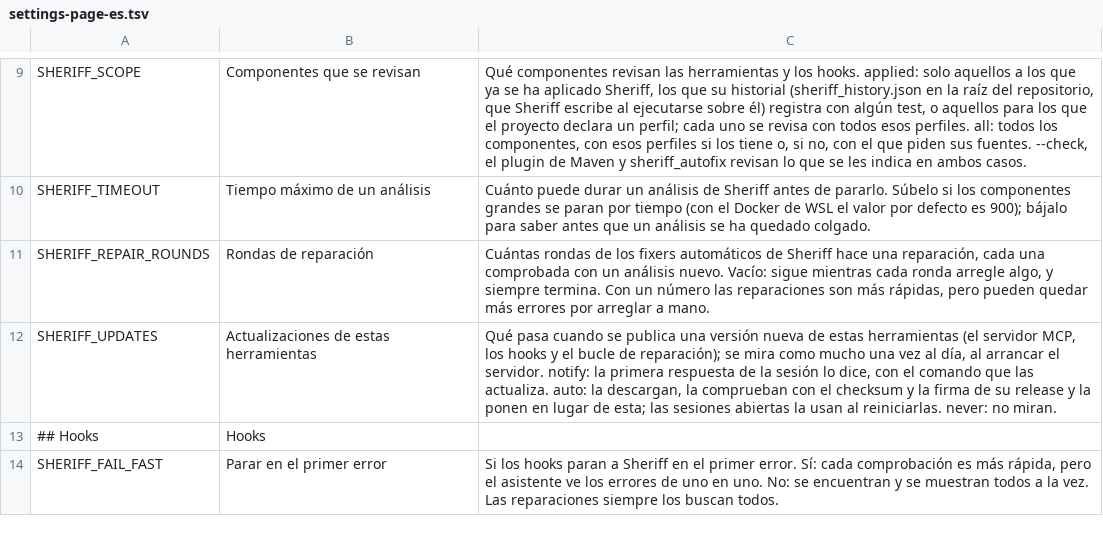
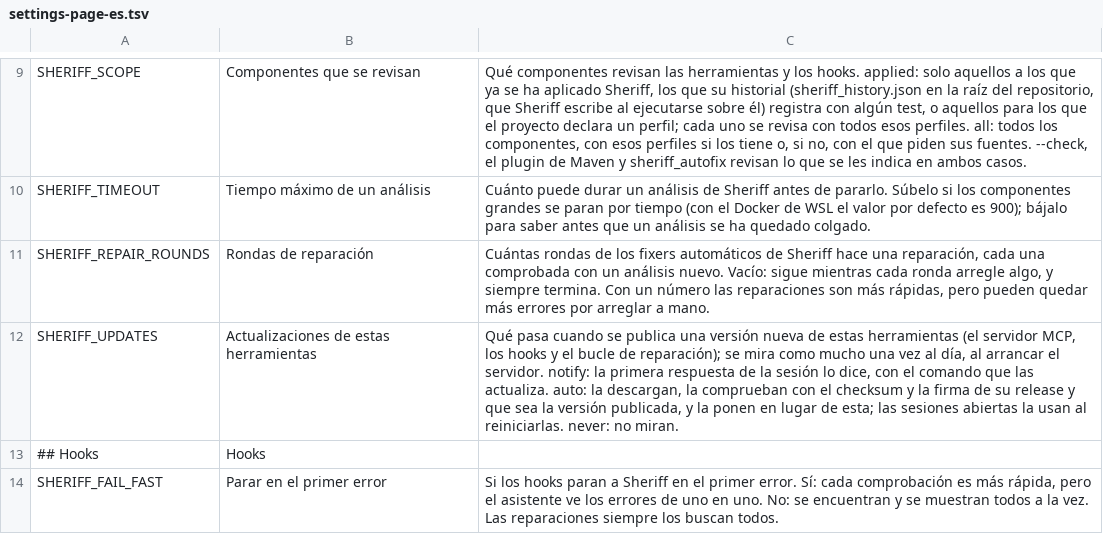
Before and after one commit to kaizten/sheriff-mcp-server, a TSV file: sheriff-mcp-java/src/main/resources/settings-page-es.tsv, drawn as a sheet; only a part is shown, gaps mark what is left out.

```diff
--- a/sheriff-mcp-java/src/main/resources/settings-page-es.tsv
+++ b/sheriff-mcp-java/src/main/resources/settings-page-es.tsv
@@ -11,3 +11,3 @@ SHERIFF_TIMEOUT	Tiempo máximo de un análisis	Cuánto puede durar un análisis
 SHERIFF_REPAIR_ROUNDS	Rondas de reparación	Cuántas rondas de los fixers automáticos de Sheriff hace una reparación, cada una comprobada con un análisis nuevo. Vacío: sigue mientras cada ronda arregle algo, y siempre termina. Con un número las reparaciones son más rápidas, pero pueden quedar más errores por arreglar a mano.
-SHERIFF_UPDATES	Actualizaciones de estas herramientas	Qué pasa cuando se publica una versión nueva de estas herramientas (el servidor MCP, los hooks y el bucle de reparación); se mira como mucho una vez al día, al arrancar el servidor. notify: la primera respuesta de la sesión lo dice, con el comando que las actualiza. auto: la descargan, la comprueban con el checksum y la firma de su release y la ponen en lugar de esta; las sesiones abiertas la usan al reiniciarlas. never: no miran.
+SHERIFF_UPDATES	Actualizaciones de estas herramientas	Qué pasa cuando se publica una versión nueva de estas herramientas (el servidor MCP, los hooks y el bucle de reparación); se mira como mucho una vez al día, al arrancar el servidor. notify: la primera respuesta de la sesión lo dice, con el comando que las actualiza. auto: la descargan, la comprueban con el checksum y la firma de su release y que sea la versión publicada, y la ponen en lugar de esta; las sesiones abiertas la usan al reiniciarlas. never: no miran.
 ## Hooks	Hooks
```
Also changed, not shown: sheriff-mcp-java/src/main/resources/settings.tsv, 7 other files.
